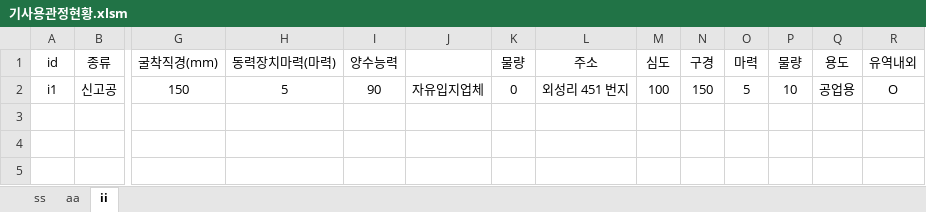
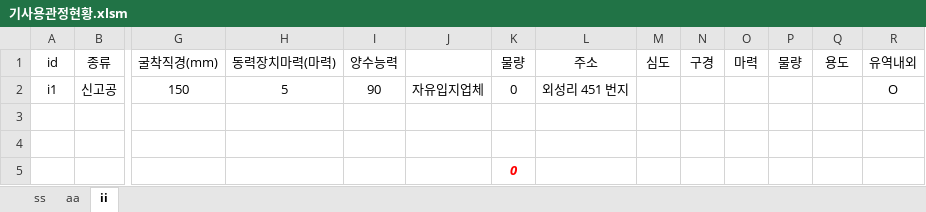
Before and after one commit to VB6Hobbyst7/02_Excel, an Excel workbook: 07_LandSlide/06_기사용관정/기사용관정현황.xlsm, sheet ii, drawn as a sheet; only a part is shown, gaps mark what is left out; values as stored, in another font and other column widths than the file's, no borders; charts and pictures not drawn; rows hold the shown columns only; the diff names each change by its address in the sheet, - before the commit and + after, or states it on an @@ line.

```diff
--- a/07_LandSlide/06_기사용관정/기사용관정현황.xlsm (sheet ii)
+++ b/07_LandSlide/06_기사용관정/기사용관정현황.xlsm (sheet ii)
-M2: 100
+M2: (empty)
-N2: 150
+N2: (empty)
-O2: 5
+O2: (empty)
-P2: 10
+P2: (empty)
-Q2: 공업용
+Q2: (empty)
+row 3: (empty)
+row 4: (empty)
+row 5:  |  |  |  |  |  | 0
```
Also changed, not shown: sheet aa, formulas that keep their value, charts or pictures, 1 other file.
